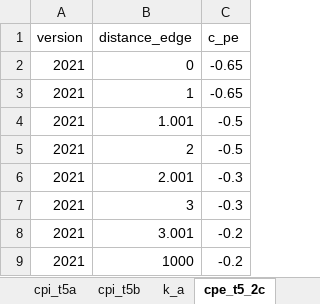
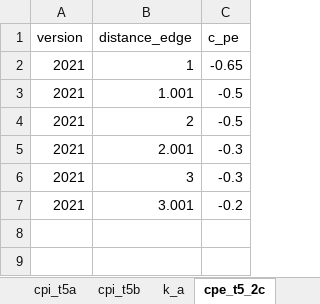
Before and after one commit to skane88/utilityscripts, an Excel workbook: utilityscripts/as1170_2.xlsx, sheet cpe_t5_2c, drawn as a sheet; values as stored, in another font and other column widths than the file's, no borders; the diff names each change by its address in the sheet, - before the commit and + after, or states it on an @@ line.

```diff
--- a/utilityscripts/as1170_2.xlsx (sheet cpe_t5_2c)
+++ b/utilityscripts/as1170_2.xlsx (sheet cpe_t5_2c)
-row 2: 2021 | 0 | -0.65
-row 9: 2021 | 1000 | -0.2
```
Also changed, not shown: 1 other file.
